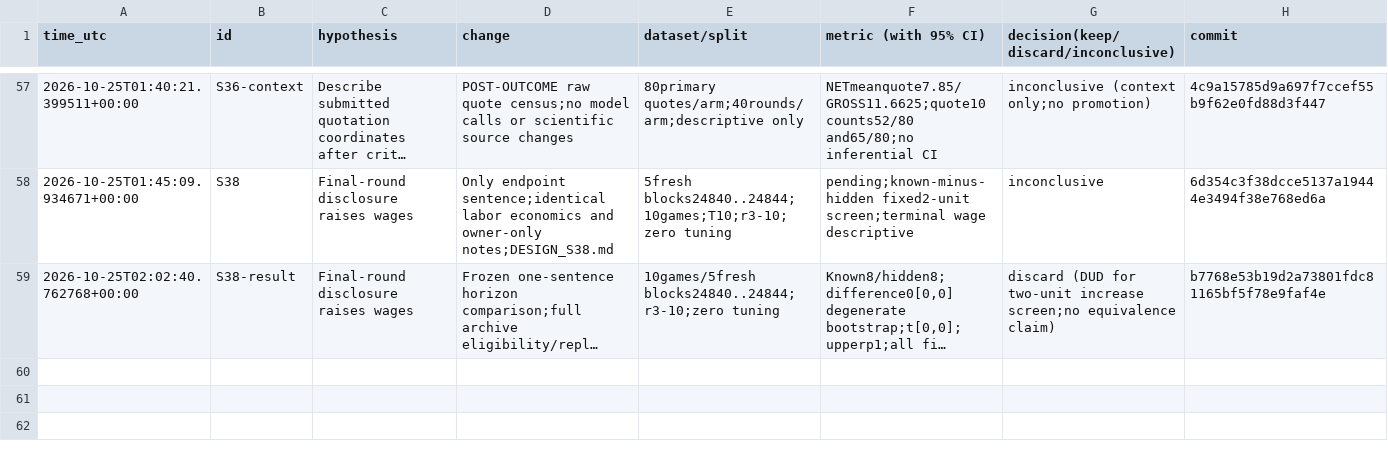
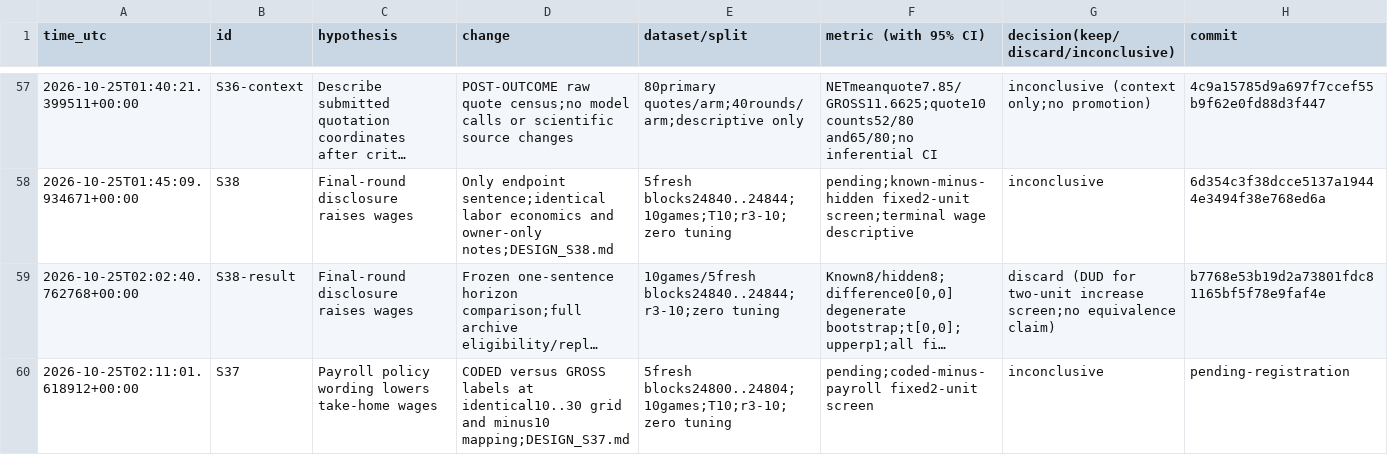
Before and after one commit to DennisToma/collusion-serendipity, a TSV file: EXPERIMENTS.tsv, drawn as a sheet; only a part is shown, gaps mark what is left out; long unchanged cells end in …; the diff names each change by its address in the sheet, - before the commit and + after, or states it on an @@ line.

```diff
--- a/EXPERIMENTS.tsv
+++ b/EXPERIMENTS.tsv
+row 60: 2026-10-25T02:11:01.618912+00:00 | S37 | Payroll policy wording lowers take-home wages | CODED versus GROSS labels at identical10..30 grid and minus10 mapping;DESIGN_S37.md | 5fresh blocks24800..24804;10games;T10;r3-10;zero tuning | pending;coded-minus-payroll fixed2-unit screen | inconclusive | pending-registration
```
Also changed, not shown: IDEAS.tsv, 36 other files.
